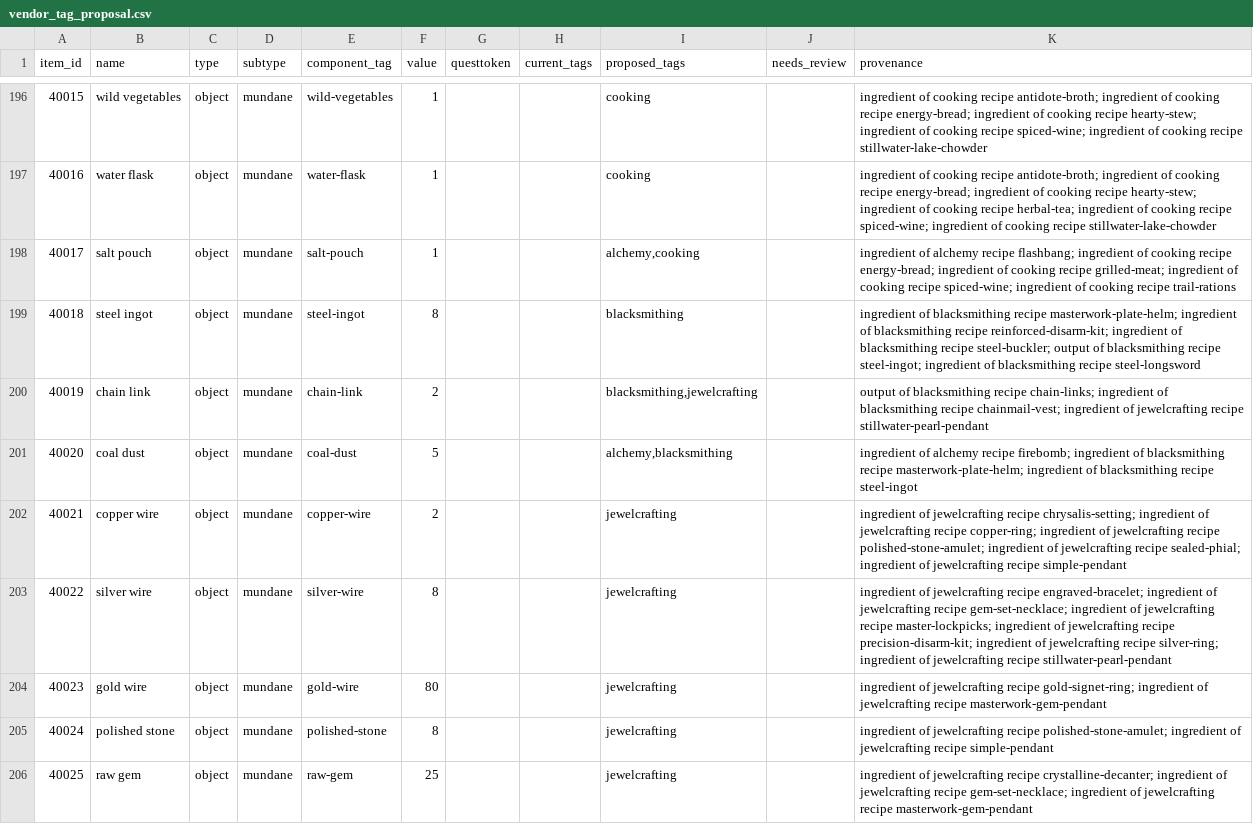
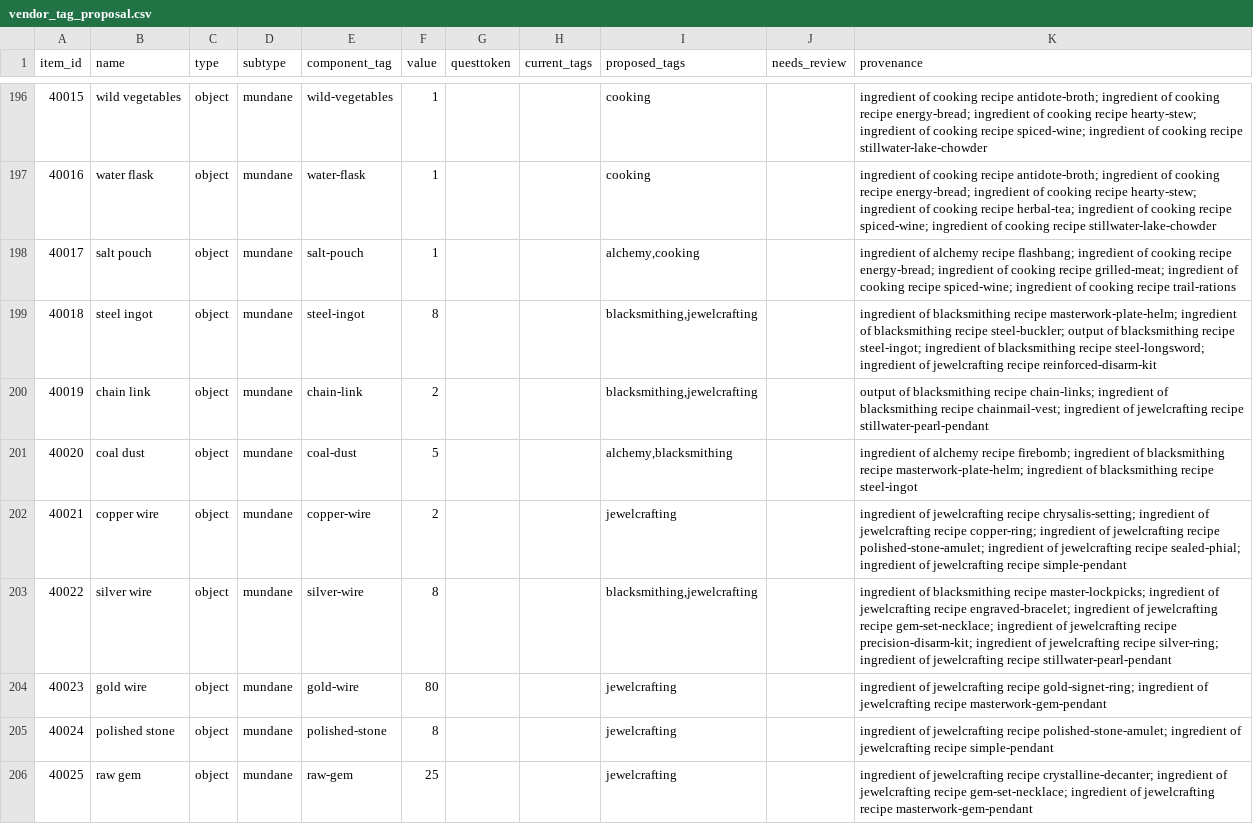
Before and after one commit to GoMudEngine/GoMud, a CSV file: tools/economy/generate_vendor_tags/vendor_tag_proposal.csv, drawn as a sheet; only a part is shown, gaps mark what is left out; the diff covers the shown part only.

```diff
--- a/tools/economy/generate_vendor_tags/vendor_tag_proposal.csv
+++ b/tools/economy/generate_vendor_tags/vendor_tag_proposal.csv
@@ -198,3 +198,3 @@ item_id,name,type,subtype,component_tag,value,questtoken,current_tags,proposed_t
 40017,salt pouch,object,mundane,salt-pouch,1,,,"alchemy,cooking",,ingredient of alchemy recipe flashbang; ingredient of cooking recipe energy-bread; ingredient of cooking recipe grilled-meat; ingredient of cooking recipe spiced-wine; ingredient of cooking recipe trail-rations
-40018,steel ingot,object,mundane,steel-ingot,8,,,blacksmithing,,ingredient of blacksmithing recipe masterwork-plate-helm; ingredient of blacksmithing recipe reinforced-disarm-kit; ingredient of blacksmithing recipe steel-buckler; output of blacksmithing recipe steel-ingot; ingredient of blacksmithing recipe steel-longsword
+40018,steel ingot,object,mundane,steel-ingot,8,,,"blacksmithing,jewelcrafting",,ingredient of blacksmithing recipe masterwork-plate-helm; ingredient of blacksmithing recipe steel-buckler; output of blacksmithing recipe steel-ingot; ingredient of blacksmithing recipe steel-longsword; ingredient of jewelcrafting recipe reinforced-disarm-kit
 40019,chain link,object,mundane,chain-link,2,,,"blacksmithing,jewelcrafting",,output of blacksmithing recipe chain-links; ingredient of blacksmithing recipe chainmail-vest; ingredient of jewelcrafting recipe stillwater-pearl-pendant
@@ -202,3 +202,3 @@ item_id,name,type,subtype,component_tag,value,questtoken,current_tags,proposed_t
 40021,copper wire,object,mundane,copper-wire,2,,,jewelcrafting,,ingredient of jewelcrafting recipe chrysalis-setting; ingredient of jewelcrafting recipe copper-ring; ingredient of jewelcrafting recipe polished-stone-amulet; ingredient of jewelcrafting recipe sealed-phial; ingredient of jewelcrafting recipe simple-pendant
-40022,silver wire,object,mundane,silver-wire,8,,,jewelcrafting,,ingredient of jewelcrafting recipe engraved-bracelet; ingredient of jewelcrafting recipe gem-set-necklace; ingredient of jewelcrafting recipe master-lockpicks; ingredient of jewelcrafting recipe precision-disarm-kit; ingredient of jewelcrafting recipe silver-ring; ingredient of jewelcrafting recipe stillwater-pearl-pendant
+40022,silver wire,object,mundane,silver-wire,8,,,"blacksmithing,jewelcrafting",,ingredient of blacksmithing recipe master-lockpicks; ingredient of jewelcrafting recipe engraved-bracelet; ingredient of jewelcrafting recipe gem-set-necklace; ingredient of jewelcrafting recipe precision-disarm-kit; ingredient of jewelcrafting recipe silver-ring; ingredient of jewelcrafting recipe stillwater-pearl-pendant
 40023,gold wire,object,mundane,gold-wire,80,,,jewelcrafting,,ingredient of jewelcrafting recipe gold-signet-ring; ingredient of jewelcrafting recipe masterwork-gem-pendant
```
Also changed, not shown: 10 edited cells elsewhere in this file, 2 other files.
